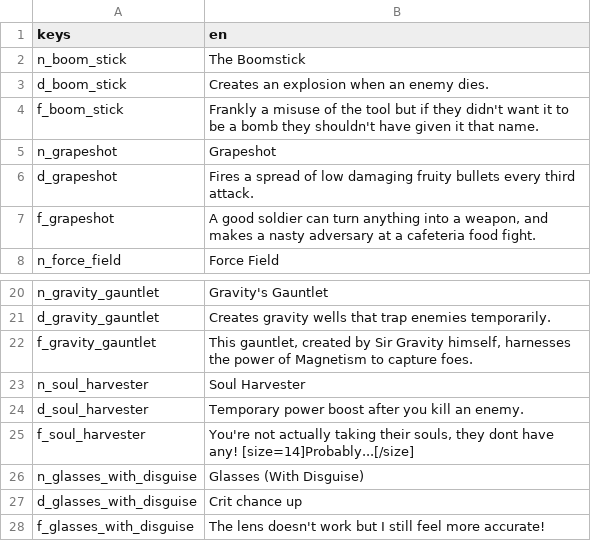
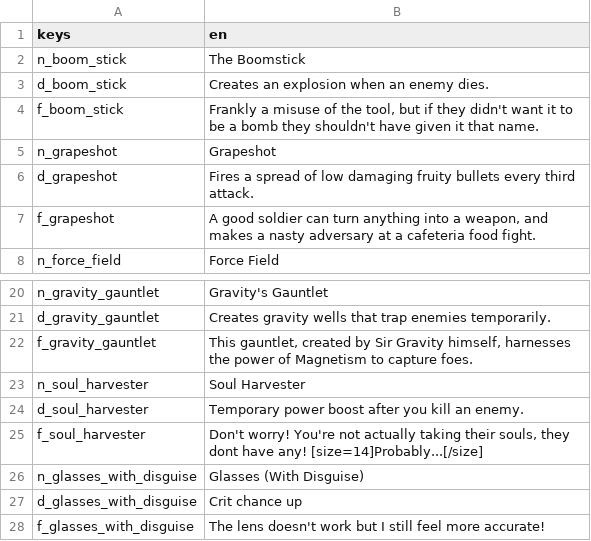
Before and after one commit to tetraminus/ProjectReaper, a CSV file: Loc/items.csv, drawn as a sheet; only a part is shown, gaps mark what is left out.

```diff
--- a/Loc/items.csv
+++ b/Loc/items.csv
@@ -3,3 +3,3 @@ n_boom_stick,The Boomstick
 d_boom_stick,Creates an explosion when an enemy dies.
-f_boom_stick,Frankly a misuse of the tool but if they didn't want it to be a bomb they shouldn't have given it that name.
+f_boom_stick,"Frankly a misuse of the tool, but if they didn't want it to be a bomb they shouldn't have given it that name."
 n_grapeshot,Grapeshot
@@ -24,3 +24,3 @@ n_soul_harvester,Soul Harvester
 d_soul_harvester,Temporary power boost after you kill an enemy.
-f_soul_harvester ,"You're not actually taking their souls, they dont have any! [size=14]Probably...[/size]"
+f_soul_harvester ,"Don't worry! You're not actually taking their souls, they dont have any! [size=14]Probably...[/size]"
 n_glasses_with_disguise,Glasses (With Disguise)
```
Also changed, not shown: 28 other files.
